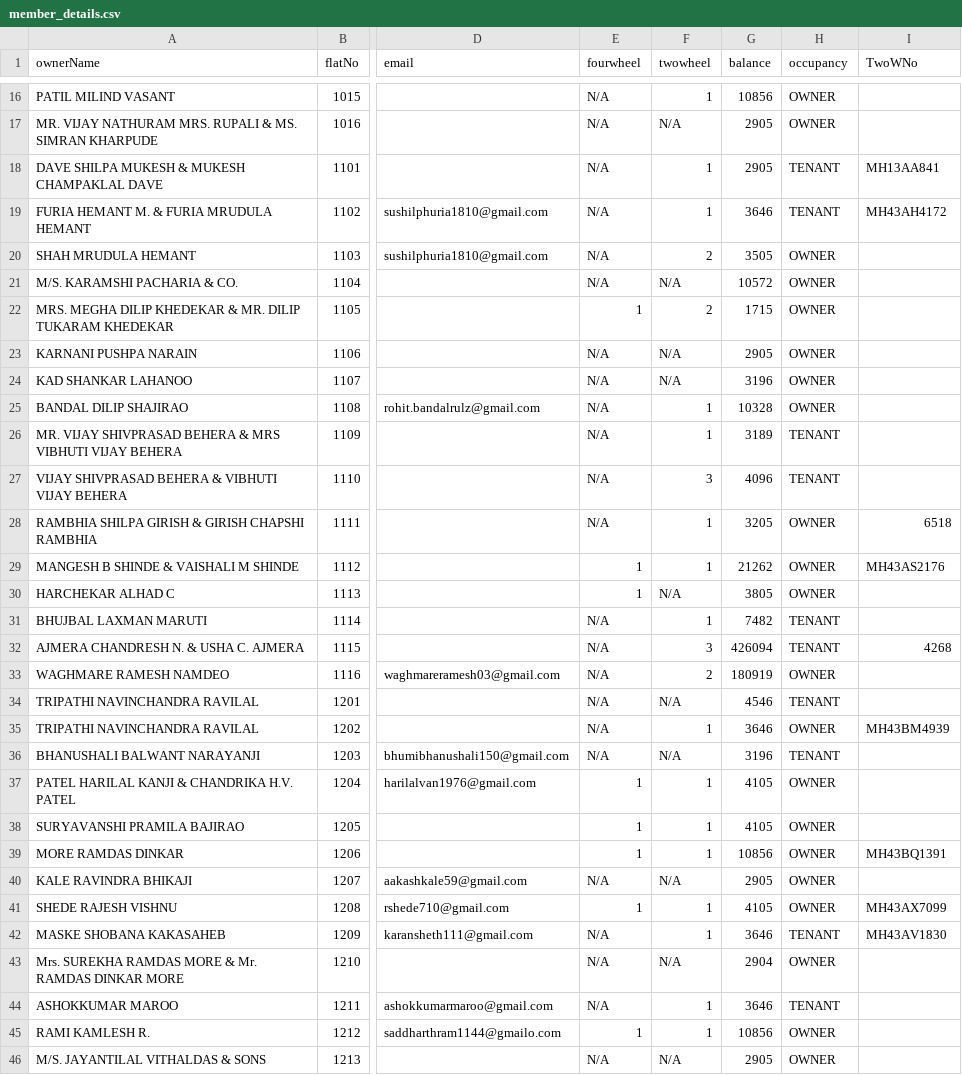
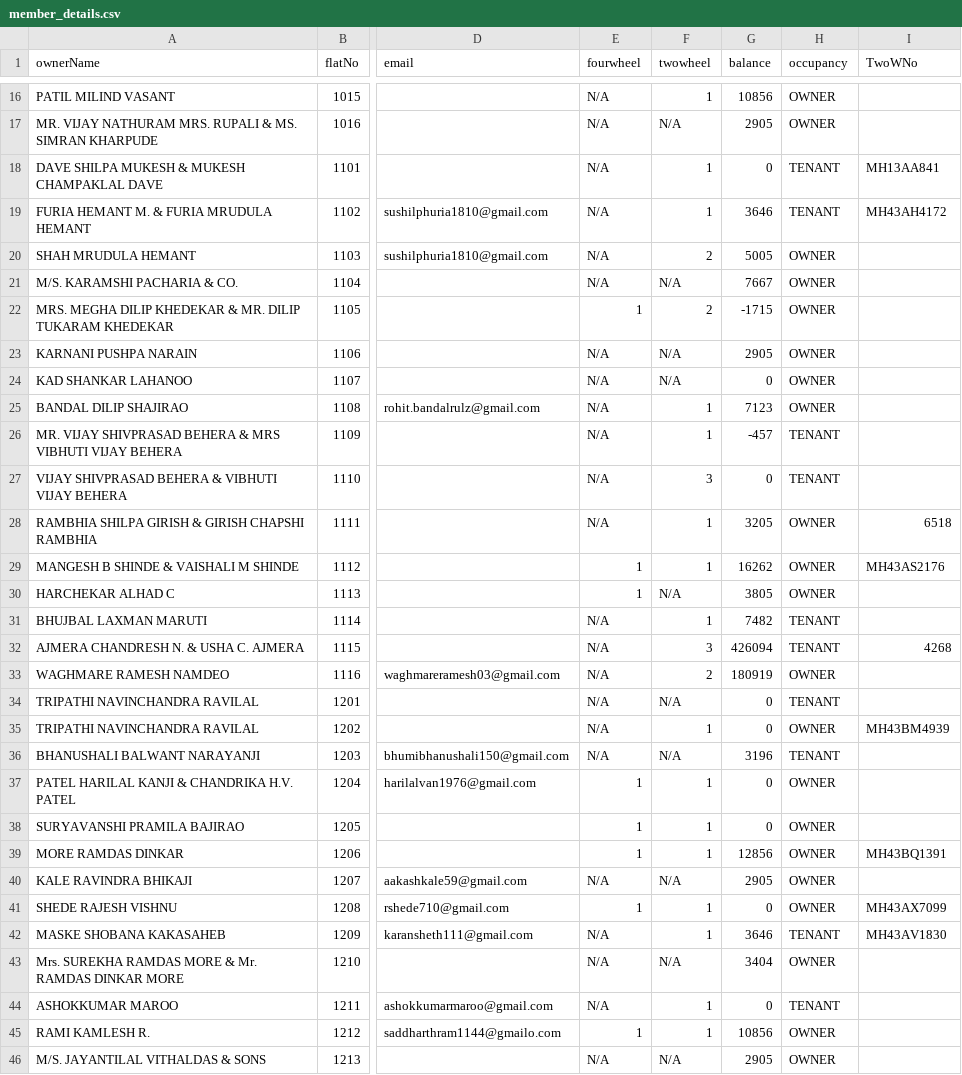
Before and after one commit to 9vishwashah/NEWSIDDHIVINAYAKCHS, a CSV file: asset/member_details.csv, drawn as a sheet; only a part is shown, gaps mark what is left out; the diff covers the shown part only; the diff names each change by its address in the sheet, - before the commit and + after, or states it on an @@ line.

Commit message:
Updated flat balance

```diff
--- a/asset/member_details.csv
+++ b/asset/member_details.csv
-G18 (balance): 2905
+G18 (balance): 0
-G20 (balance): 3505
+G20 (balance): 5005
-G21 (balance): 10572
+G21 (balance): 7667
-G22 (balance): 1715
+G22 (balance): -1715
-G24 (balance): 3196
+G24 (balance): 0
-G25 (balance): 10328
+G25 (balance): 7123
-G26 (balance): 3189
+G26 (balance): -457
-G27 (balance): 4096
+G27 (balance): 0
-G29 (balance): 21262
+G29 (balance): 16262
-G34 (balance): 4546
+G34 (balance): 0
-G35 (balance): 3646
+G35 (balance): 0
-G37:G38 (balance): 4105
+G37:G38 (balance): 0
-G39 (balance): 10856
+G39 (balance): 12856
-G41 (balance): 4105
+G41 (balance): 0
-G43 (balance): 2904
+G43 (balance): 3404
-G44 (balance): 3646
+G44 (balance): 0
```
Also changed, not shown: 69 edited cells elsewhere in this file, 1 other file.
